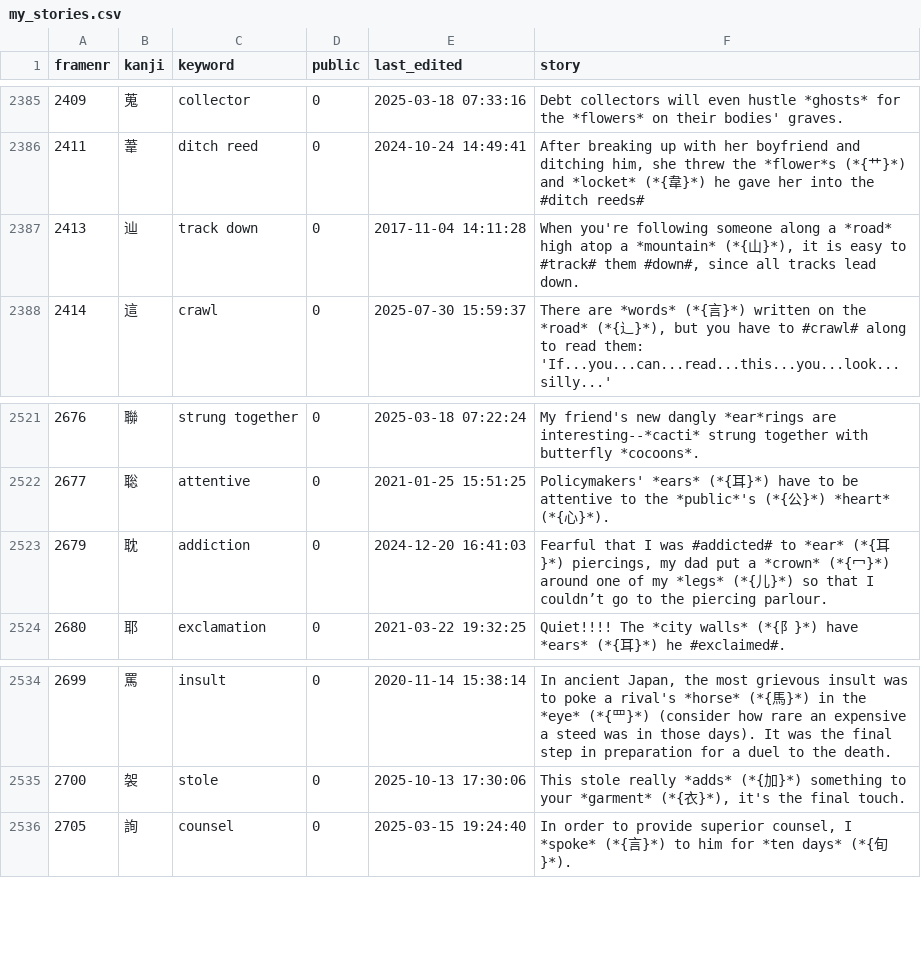
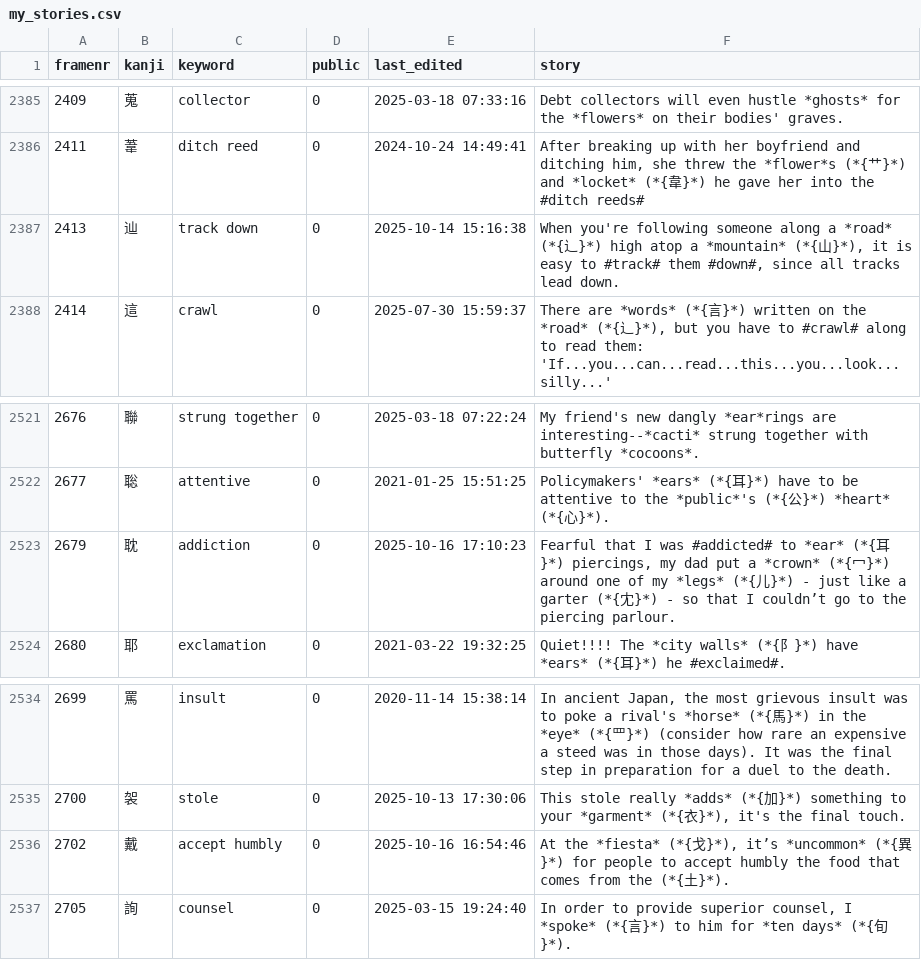
Before and after one commit to AntonioCarlini/japanese, a CSV file: external/my_stories.csv, drawn as a sheet; only a part is shown, gaps mark what is left out; the diff names each change by its address in the sheet, - before the commit and + after, or states it on an @@ line.

Commit message:
Change frame #2072 to "accept humbly"
data/kanji.data: Change #2072 to "accept humbly" ...

scripts/FastKanji.rb: ... and rebuild the fast-access script.

study-material/toc/hjgp-tl.jhtml: Change the one instance of the old name ("be crowned with") to the new one ("accept humbly").

external/my_stories.csv: Add a story for "accept humbly" and tweak a few stories after a review.

```diff
--- a/external/my_stories.csv
+++ b/external/my_stories.csv
-E2387 (last_edited): 2017-11-04 14:11:28
+E2387 (last_edited): 2025-10-14 15:16:38
-F2387 (story): …a *road* high atop…
+F2387 (story): …a *road* (*{辶}*) high atop…
-E2523 (last_edited): 2024-12-20 16:41:03
+E2523 (last_edited): 2025-10-16 17:10:23
-F2523 (story): …儿}*) so that…
+F2523 (story): …儿}*) - just like a garter (*{冘}*) - so that…
+row 2536: 2702 | 戴 | accept humbly | 0 | 2025-10-16 16:54:46 | At the *fiesta* (*{戈}*), it’s *uncommon* (*{異}*) for people to accept humbly the food that comes from the (*{土}*).
```
Also changed, not shown: 3 other files.
